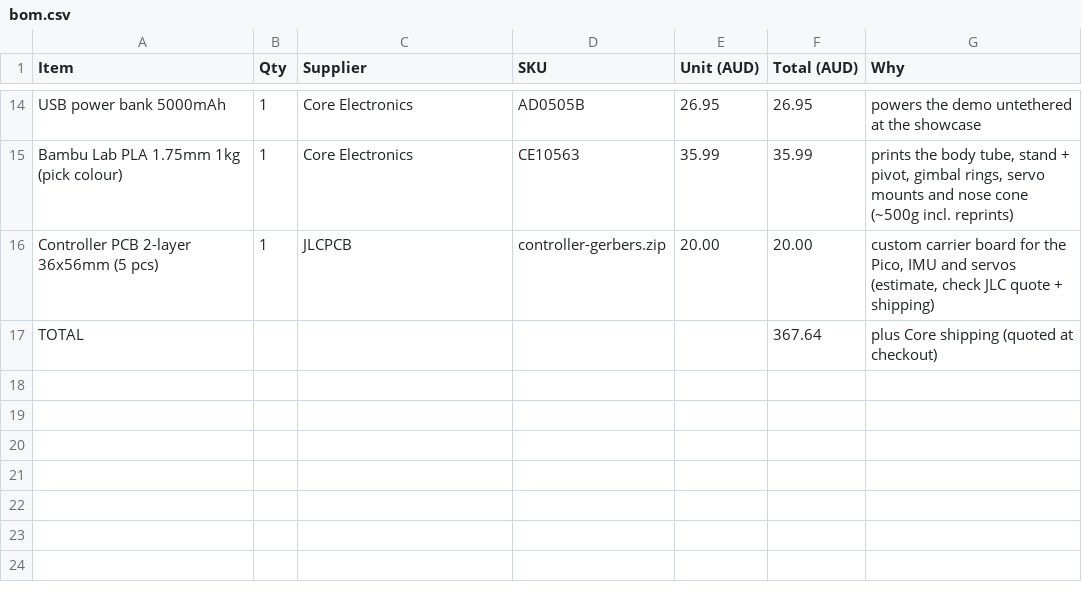
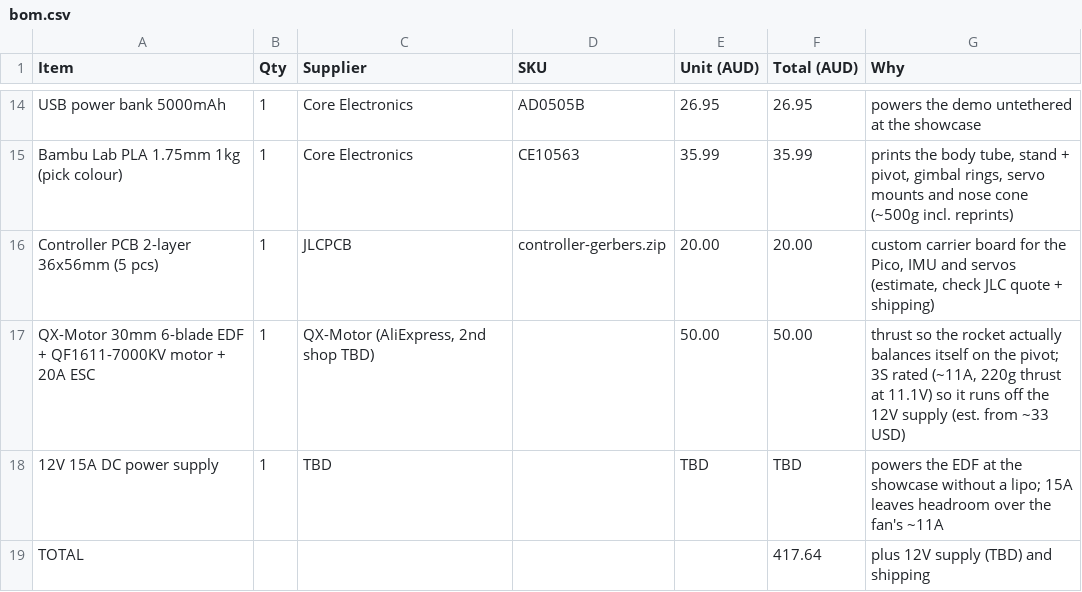
Before and after one commit to navthings/lilpid, a CSV file: bom.csv, drawn as a sheet; only a part is shown, gaps mark what is left out.

Commit message:
added edf + 12v supply to bom

```diff
--- a/bom.csv
+++ b/bom.csv
@@ -16,2 +16,4 @@
 "Controller PCB 2-layer 36x56mm (5 pcs)","1","JLCPCB","controller-gerbers.zip","20.00","20.00","custom carrier board for the Pico, IMU and servos (estimate, check JLC quote + shipping)"
-"TOTAL","","","","","367.64","plus Core shipping (quoted at checkout)"
+"QX-Motor 30mm 6-blade EDF + QF1611-7000KV motor + 20A ESC","1","QX-Motor (AliExpress, 2nd shop TBD)","","50.00","50.00","thrust so the rocket actually balances itself on the pivot; 3S rated (~11A, 220g thrust at 11.1V) so it runs off the 12V supply (est. from ~33 USD)"
+"12V 15A DC power supply","1","TBD","","TBD","TBD","powers the EDF at the showcase without a lipo; 15A leaves headroom over the fan's ~11A"
+"TOTAL","","","","","417.64","plus 12V supply (TBD) and shipping"
```
